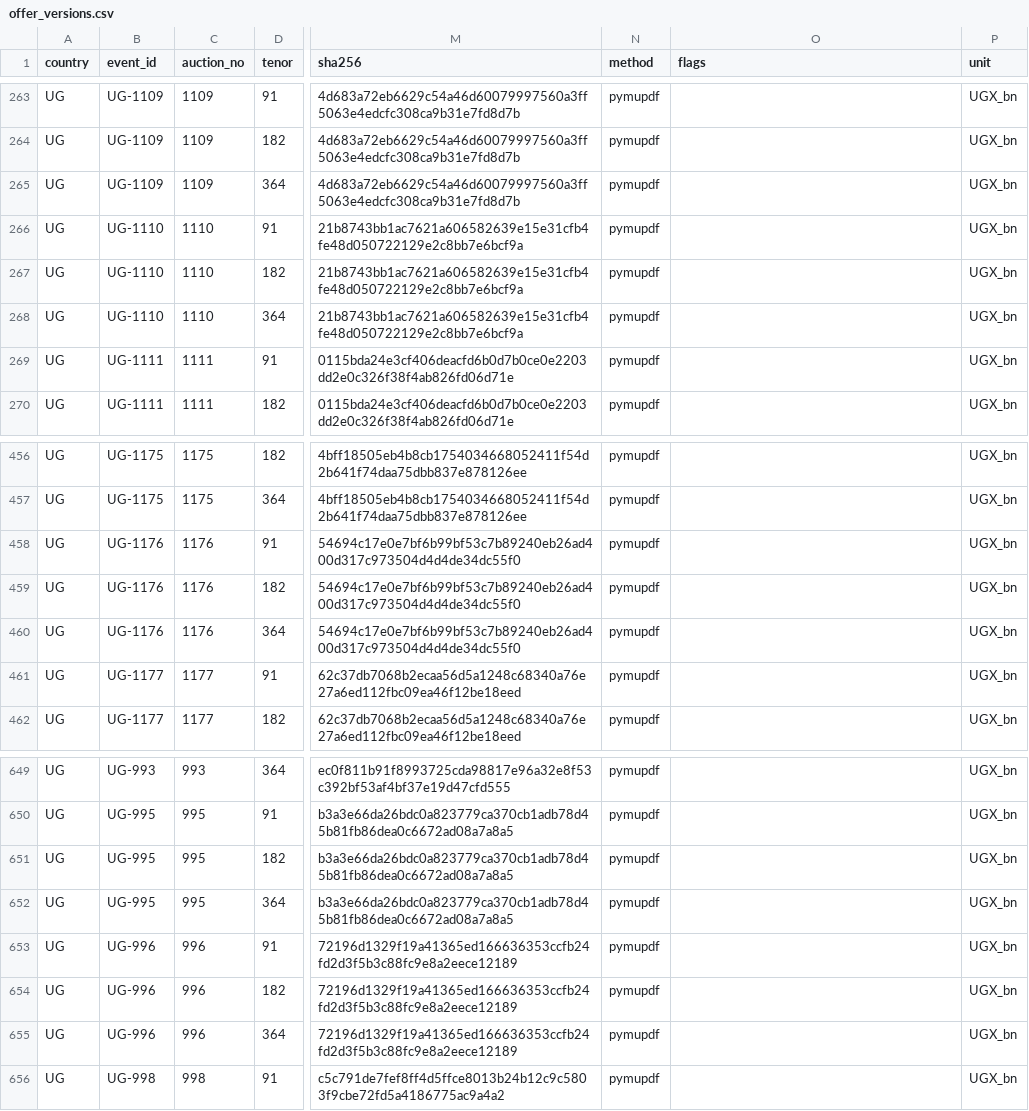
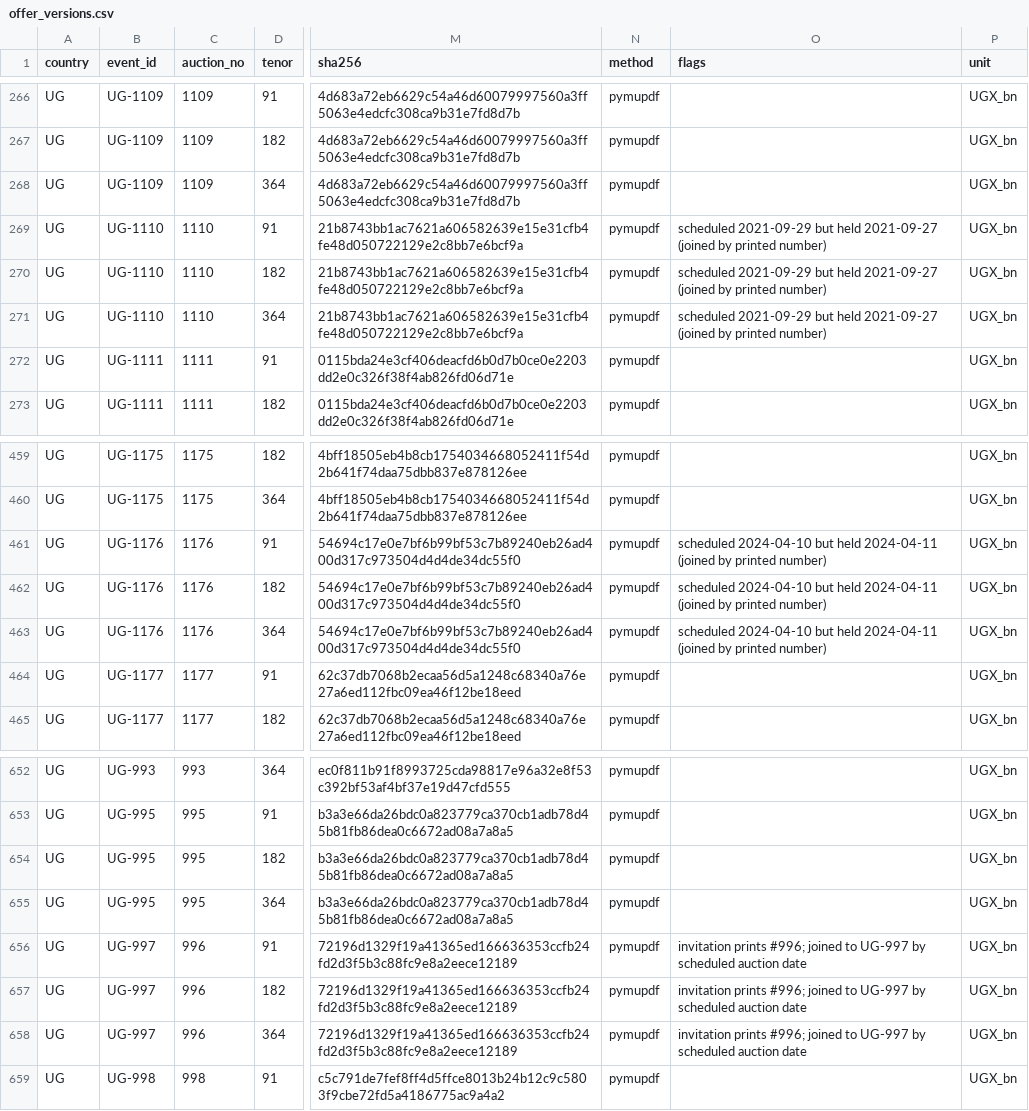
Before and after one commit to Isaac25-lgtm/africa-treasury-bill-auctions, a CSV file: data/derived/offer_versions.csv, drawn as a sheet; only a part is shown, gaps mark what is left out; addresses are those after the commit; the diff covers the shown part only; the diff names each change by its address in the sheet, - before the commit and + after, or states it on an @@ line.

```diff
--- a/data/derived/offer_versions.csv
+++ b/data/derived/offer_versions.csv
-O269:O271 (flags): (empty)
+O269:O271 (flags): scheduled 2021-09-29 but held 2021-09-27 (joined by printed number)
-O461:O463 (flags): (empty)
+O461:O463 (flags): scheduled 2024-04-10 but held 2024-04-11 (joined by printed number)
-B656:B658 (event_id): UG-996
+B656:B658 (event_id): UG-997
-O656:O658 (flags): (empty)
+O656:O658 (flags): invitation prints #996; joined to UG-997 by scheduled auction date
```
Also changed, not shown: 3 added rows and 18 edited cells elsewhere in this file, data/derived/auction_events.csv, outputs/tables/A3_offer_reconciliation.csv, 44 other files.
